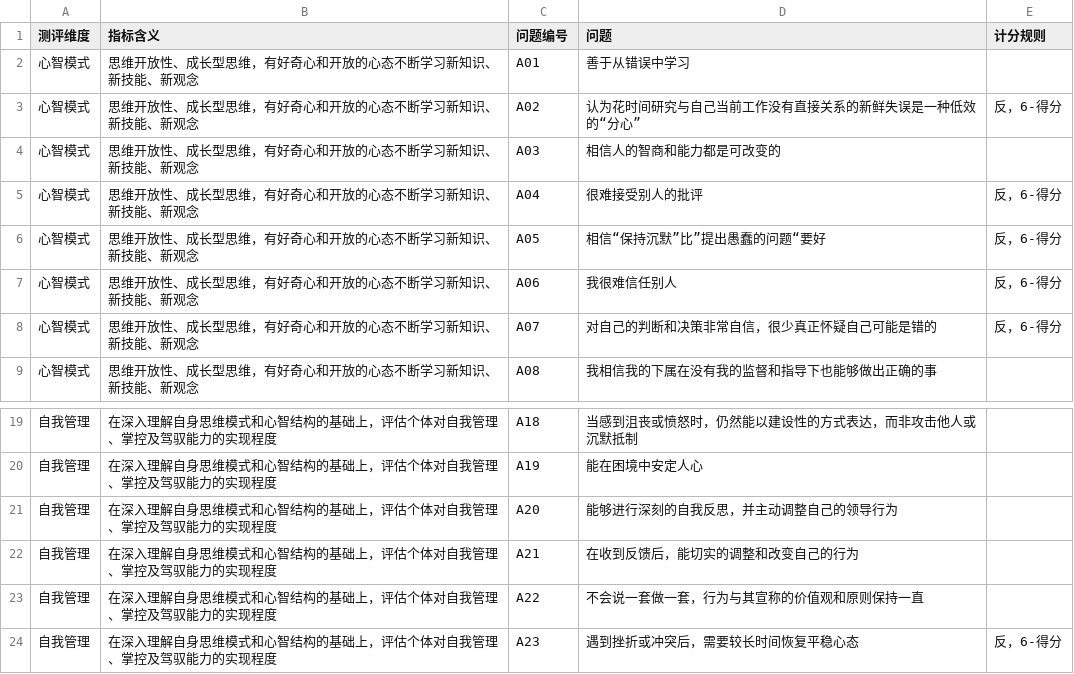
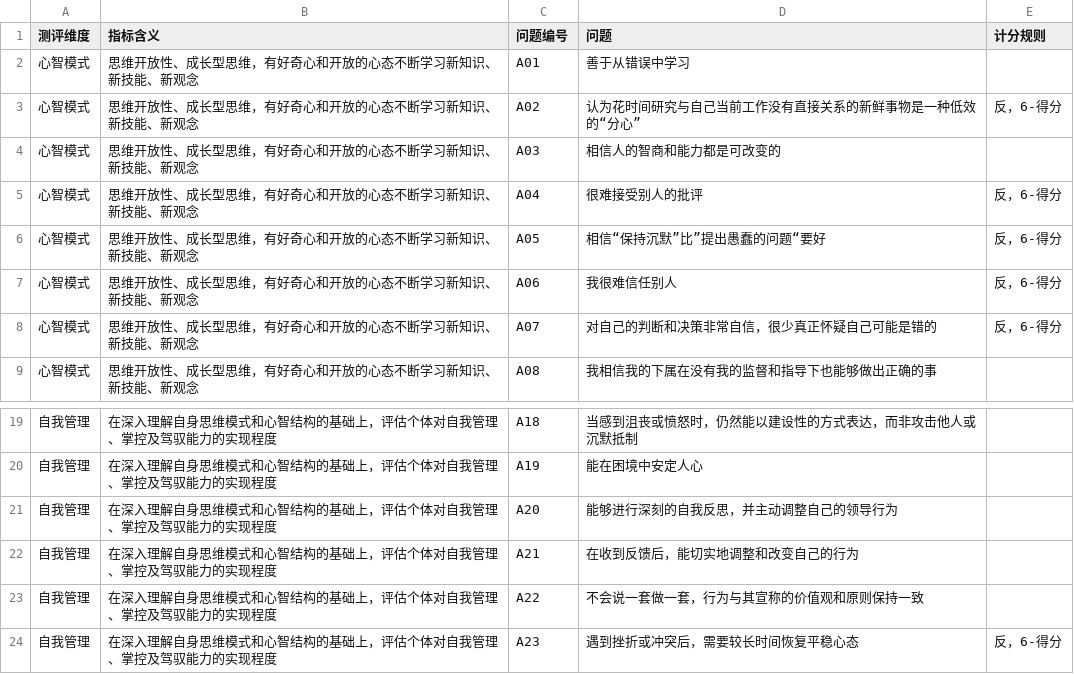
Before and after one commit to Mephisto1056/GatewayTest, a CSV file: questionlist/question_selfdirected.csv, drawn as a sheet; only a part is shown, gaps mark what is left out.

```diff
--- a/questionlist/question_selfdirected.csv
+++ b/questionlist/question_selfdirected.csv
@@ -2,3 +2,3 @@
 心智模式,思维开放性、成长型思维，有好奇心和开放的心态不断学习新知识、新技能、新观念,A01,善于从错误中学习,
-心智模式,思维开放性、成长型思维，有好奇心和开放的心态不断学习新知识、新技能、新观念,A02,认为花时间研究与自己当前工作没有直接关系的新鲜失误是一种低效的“分心”,反，6-得分
+心智模式,思维开放性、成长型思维，有好奇心和开放的心态不断学习新知识、新技能、新观念,A02,认为花时间研究与自己当前工作没有直接关系的新鲜事物是一种低效的“分心”,反，6-得分
 心智模式,思维开放性、成长型思维，有好奇心和开放的心态不断学习新知识、新技能、新观念,A03,相信人的智商和能力都是可改变的,
@@ -21,4 +21,4 @@
 自我管理,在深入理解自身思维模式和心智结构的基础上，评估个体对自我管理、掌控及驾驭能力的实现程度,A20,能够进行深刻的自我反思，并主动调整自己的领导行为,
-自我管理,在深入理解自身思维模式和心智结构的基础上，评估个体对自我管理、掌控及驾驭能力的实现程度,A21,在收到反馈后，能切实的调整和改变自己的行为,
-自我管理,在深入理解自身思维模式和心智结构的基础上，评估个体对自我管理、掌控及驾驭能力的实现程度,A22,不会说一套做一套，行为与其宣称的价值观和原则保持一直,
+自我管理,在深入理解自身思维模式和心智结构的基础上，评估个体对自我管理、掌控及驾驭能力的实现程度,A21,在收到反馈后，能切实地调整和改变自己的行为,
+自我管理,在深入理解自身思维模式和心智结构的基础上，评估个体对自我管理、掌控及驾驭能力的实现程度,A22,不会说一套做一套，行为与其宣称的价值观和原则保持一致,
 自我管理,在深入理解自身思维模式和心智结构的基础上，评估个体对自我管理、掌控及驾驭能力的实现程度,A23,遇到挫折或冲突后，需要较长时间恢复平稳心态,反，6-得分,
```
Also changed, not shown: questionlist/question_mediumleveltest.csv.
